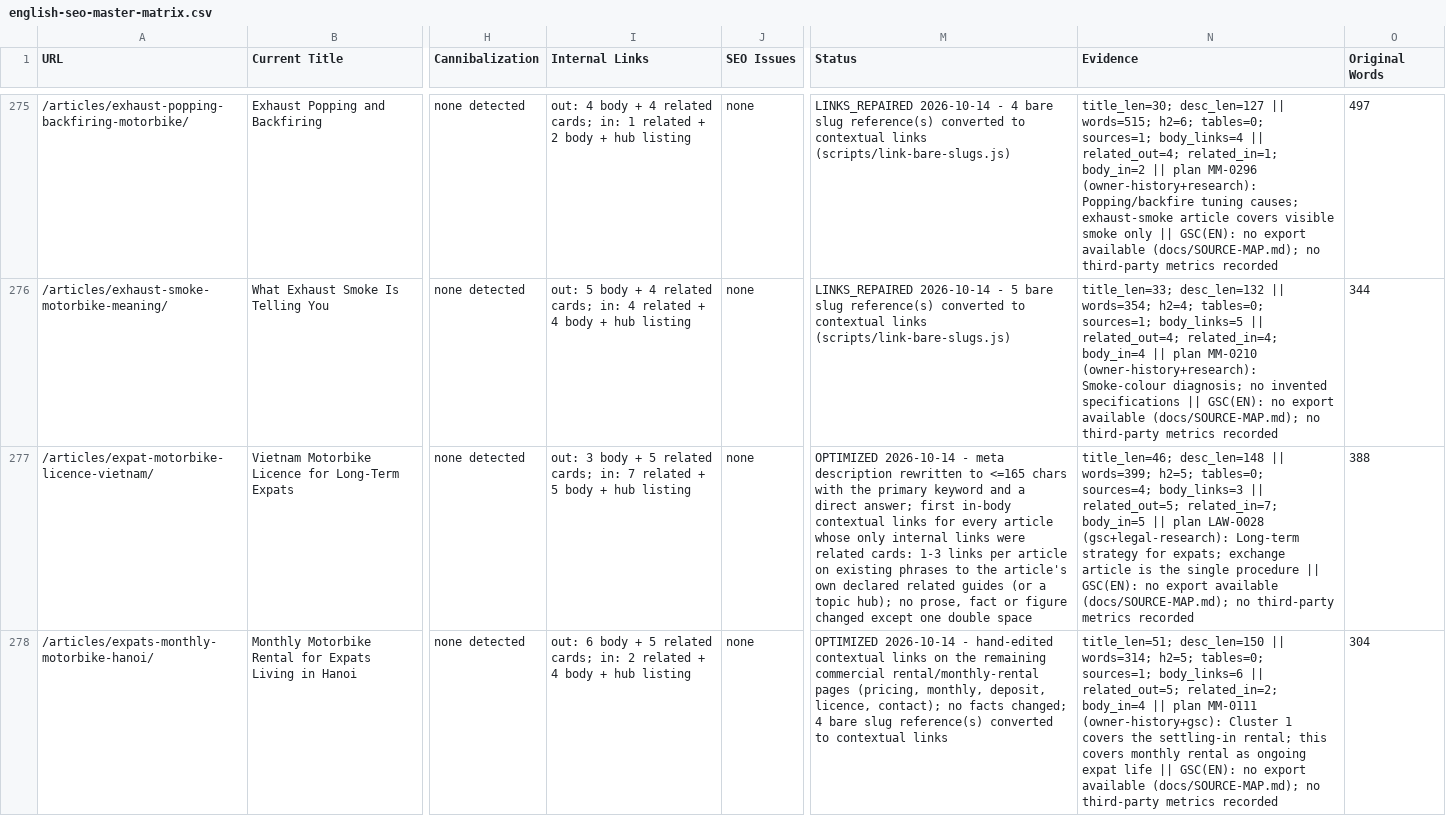
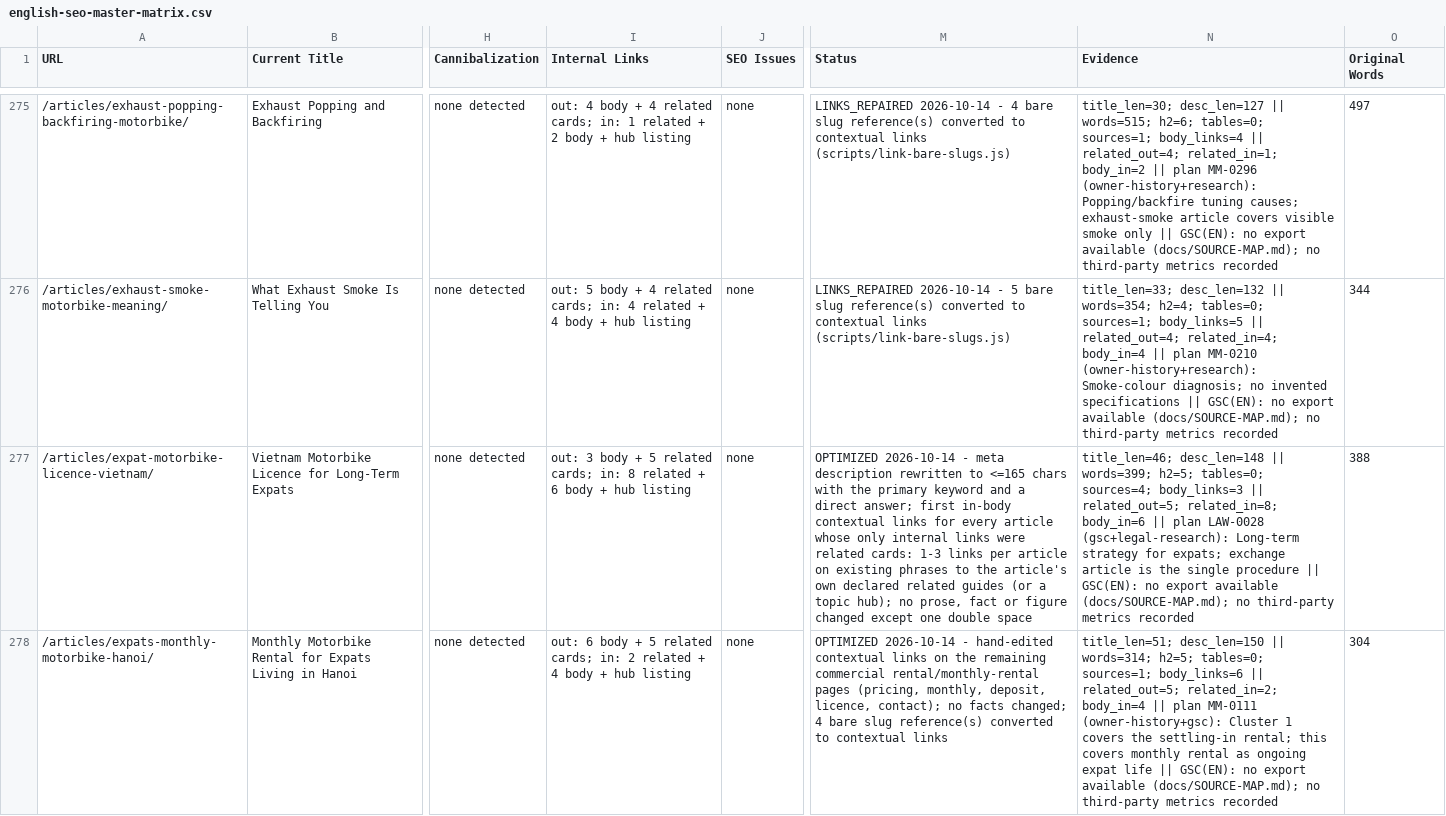
Before and after one commit to thuexemayhanoi/english, a CSV file: docs/seo/english-seo-master-matrix.csv, drawn as a sheet; only a part is shown, gaps mark what is left out; the diff covers the shown part only; the diff names each change by its address in the sheet, - before the commit and + after, or states it on an @@ line.

```diff
--- a/docs/seo/english-seo-master-matrix.csv
+++ b/docs/seo/english-seo-master-matrix.csv
-I277 (Internal Links): …cards; in: 7 related + 5 body +…
+I277 (Internal Links): …cards; in: 8 related + 6 body +…
-N277 (Evidence): …|| related_out=5; related_in=7; body_in=5 || plan…
+N277 (Evidence): …|| related_out=5; related_in=8; body_in=6 || plan…
```
Also changed, not shown: 164 edited cells elsewhere in this file, docs/seo/package2-eligible.csv, 25 other files.
